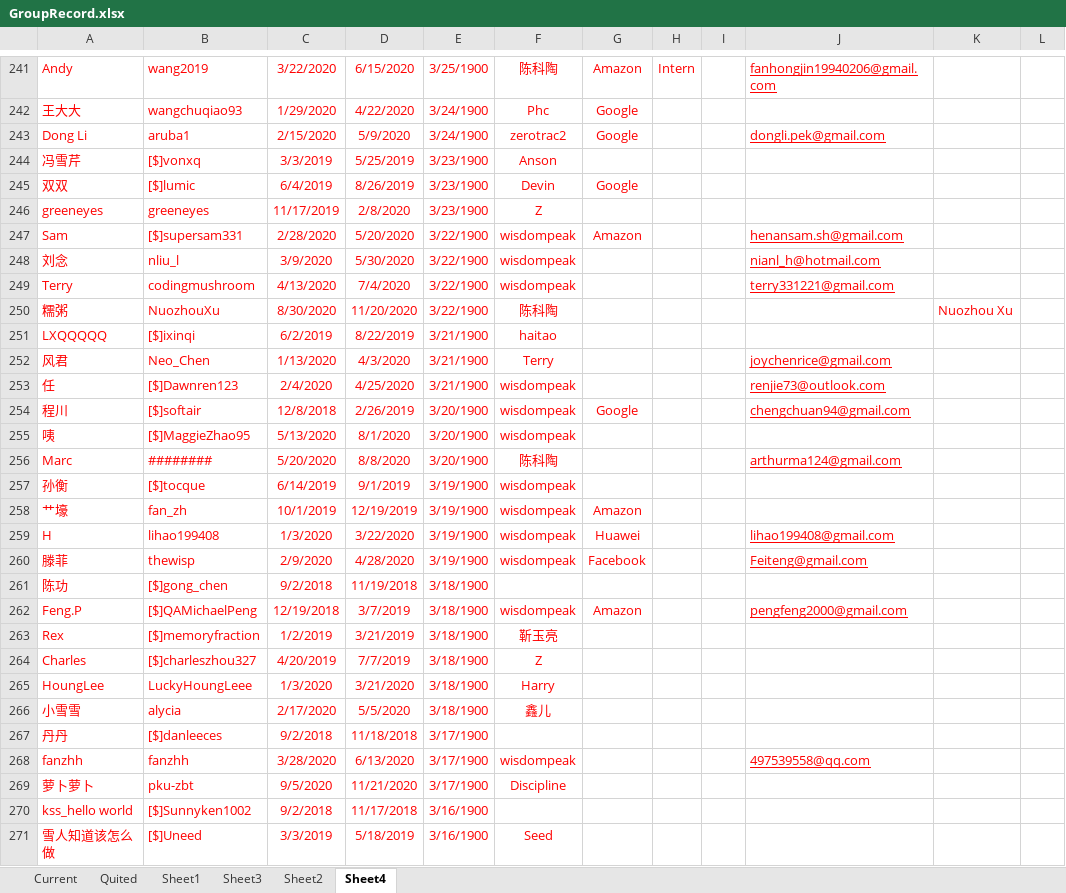
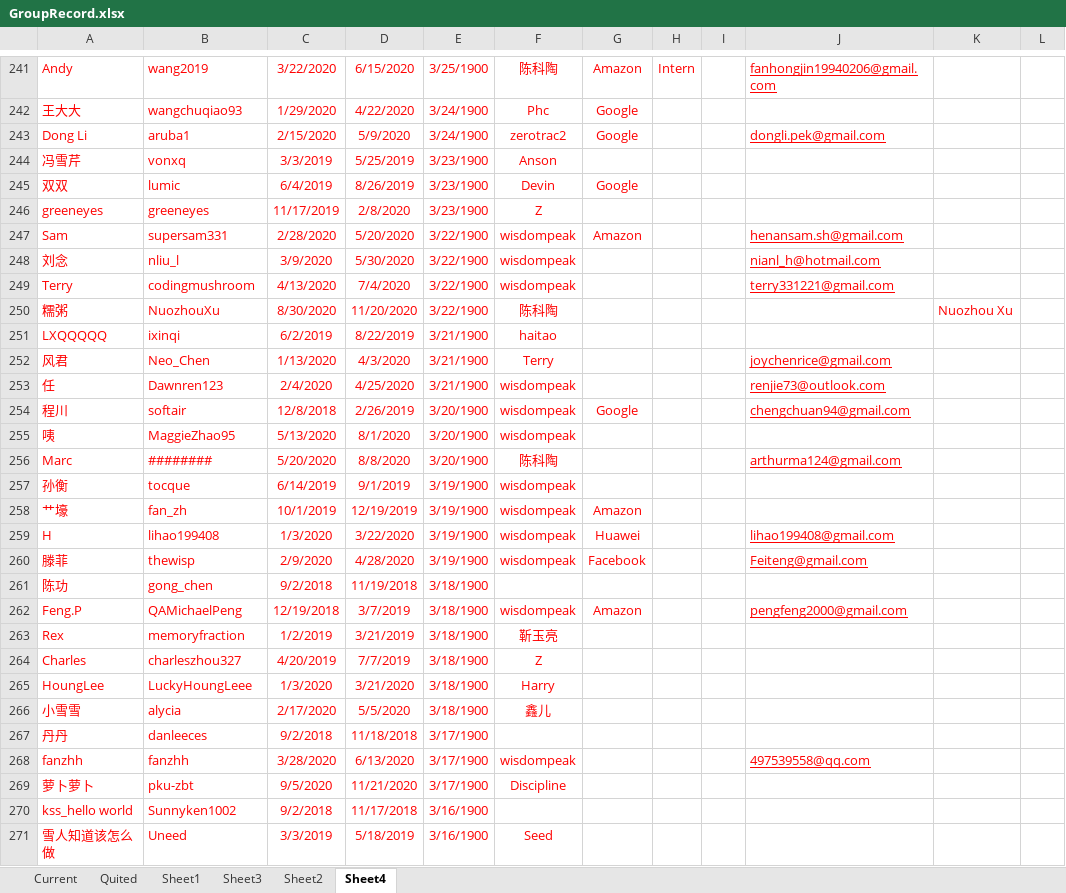
Before and after one commit to wisdompeak/lc-score-board, an Excel workbook: generateEXCEL/Data/Members/GroupRecord.xlsx, sheet Sheet4, drawn as a sheet; only a part is shown, gaps mark what is left out; values as stored, in another font and other column widths than the file's, no borders; the diff covers the shown part only; the diff names each change by its address in the sheet, - before the commit and + after, or states it on an @@ line.

```diff
--- a/generateEXCEL/Data/Members/GroupRecord.xlsx (sheet Sheet4)
+++ b/generateEXCEL/Data/Members/GroupRecord.xlsx (sheet Sheet4)
-B244: [$]vonxq
+B244: vonxq
-B245: [$]lumic
+B245: lumic
-B247: [$]supersam331
+B247: supersam331
-B251: [$]ixinqi
+B251: ixinqi
-B253: [$]Dawnren123
+B253: Dawnren123
-B254: [$]softair
+B254: softair
-B255: [$]MaggieZhao95
+B255: MaggieZhao95
-B257: [$]tocque
+B257: tocque
-B261: [$]gong_chen
+B261: gong_chen
-B262: [$]QAMichaelPeng
+B262: QAMichaelPeng
-B263: [$]memoryfraction
+B263: memoryfraction
-B264: [$]charleszhou327
+B264: charleszhou327
-B267: [$]danleeces
+B267: danleeces
-B270: [$]Sunnyken1002
+B270: Sunnyken1002
-B271: [$]Uneed
+B271: Uneed
```
Also changed, not shown: 290 edited cells elsewhere in this sheet, sheet Sheet3, sheet Quited, sheet Current, generateEXCEL/index.xlsx, 16 other files.
